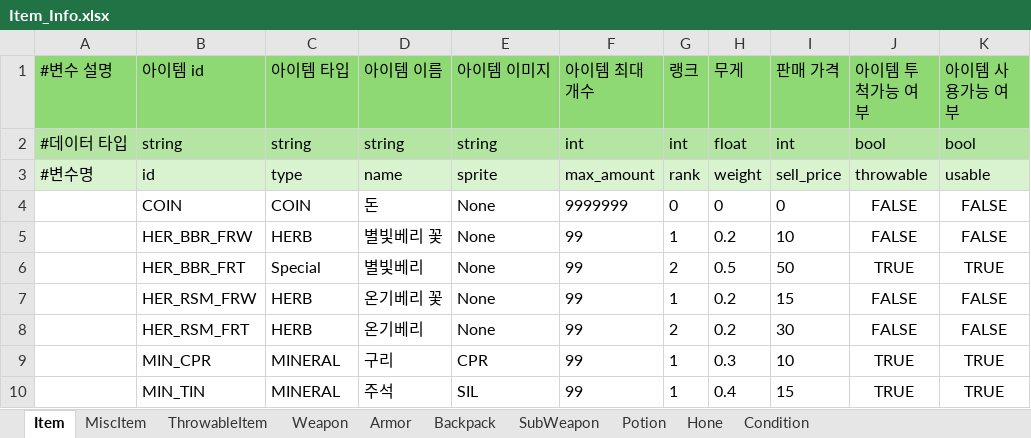
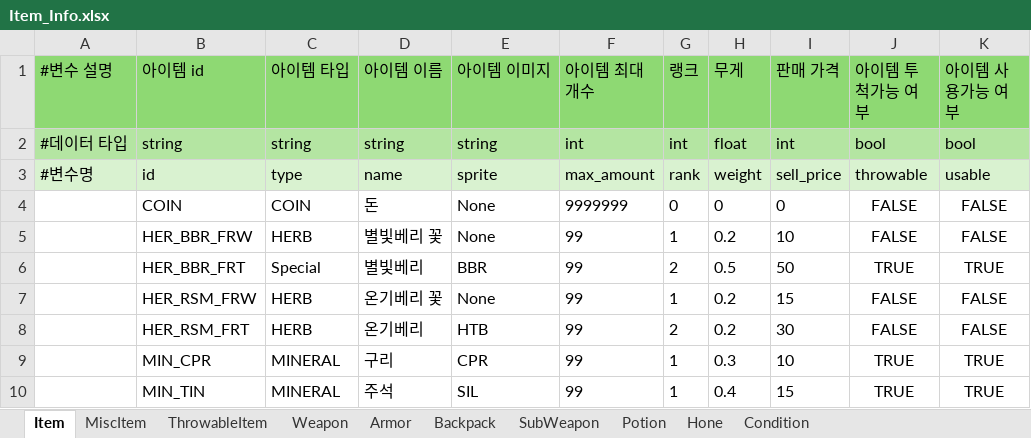
Before and after one commit to villainouskirby/DungeonRPG, an Excel workbook: Assets/JJData/Xlsx/Item_Info.xlsx, sheet Item, drawn as a sheet; only a part is shown; values as stored, in another font and other column widths than the file's, no borders; the diff names each change by its address in the sheet, - before the commit and + after, or states it on an @@ line.

```diff
--- a/Assets/JJData/Xlsx/Item_Info.xlsx (sheet Item)
+++ b/Assets/JJData/Xlsx/Item_Info.xlsx (sheet Item)
-E6 (아이템 이미지): None
+E6 (아이템 이미지): BBR
-E8 (아이템 이미지): None
+E8 (아이템 이미지): HTB
```
Also changed, not shown: 7 other files.
